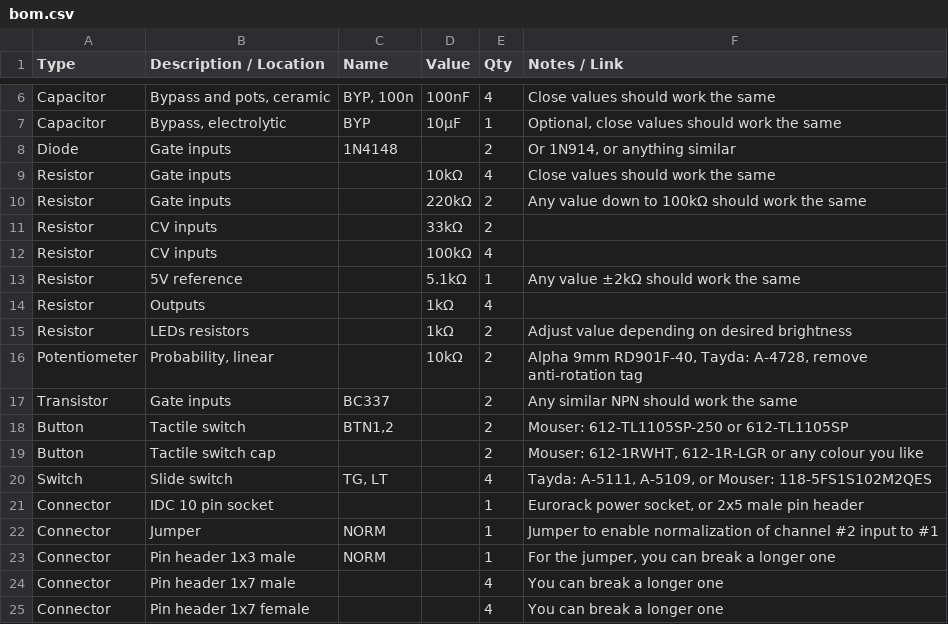
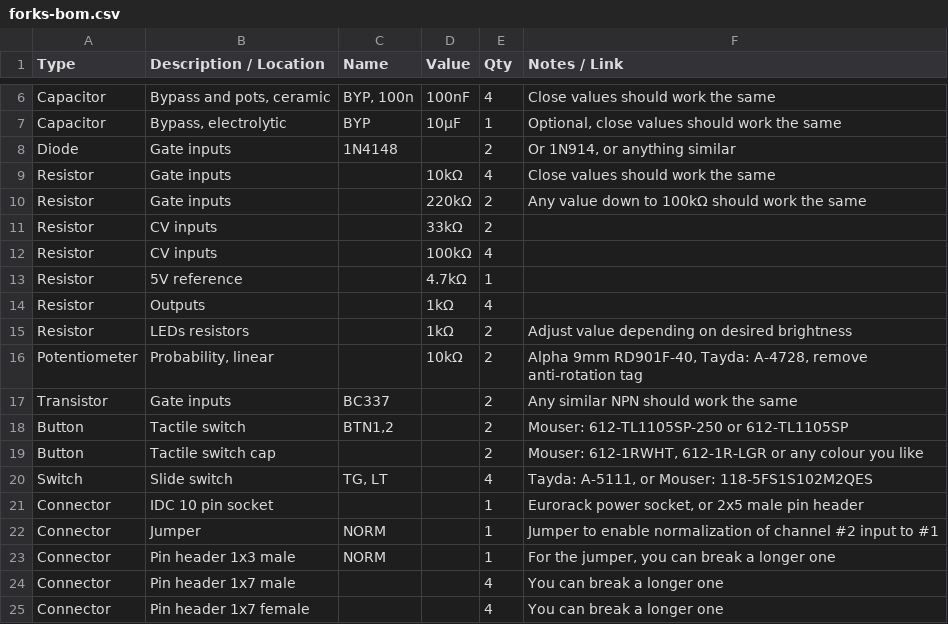
Before and after one commit to joeSeggiola/arduino-eurorack-projects, a CSV file: forks/forks-bom.csv (was forks/bom.csv), drawn as a sheet; only a part is shown, gaps mark what is left out.

Commit message:
Forks: PCB update

```diff
--- a/forks/bom.csv
+++ b/forks/forks-bom.csv
@@ -12,3 +12,3 @@ Resistor,CV inputs,,33kΩ,2,
 Resistor,CV inputs,,100kΩ,4,
-Resistor,5V reference,,5.1kΩ,1,Any value ±2kΩ should work the same
+Resistor,5V reference,,4.7kΩ,1
 Resistor,Outputs,,1kΩ,4,
@@ -19,3 +19,3 @@ Button,Tactile switch,"BTN1,2",,2,Mouser: 612-TL1105SP-250 or 612-TL1105SP
 Button,Tactile switch cap,,,2,"Mouser: 612-1RWHT, 612-1R-LGR or any colour you like"
-Switch,Slide switch,"TG, LT",,4,"Tayda: A-5111, A-5109, or Mouser: 118-5FS1S102M2QES"
+Switch,Slide switch,"TG, LT",,4,"Tayda: A-5111, or Mouser: 118-5FS1S102M2QES"
 Connector,IDC 10 pin socket,,,1,"Eurorack power socket, or 2x5 male pin header"
```
Also changed, not shown: 3 other files.
